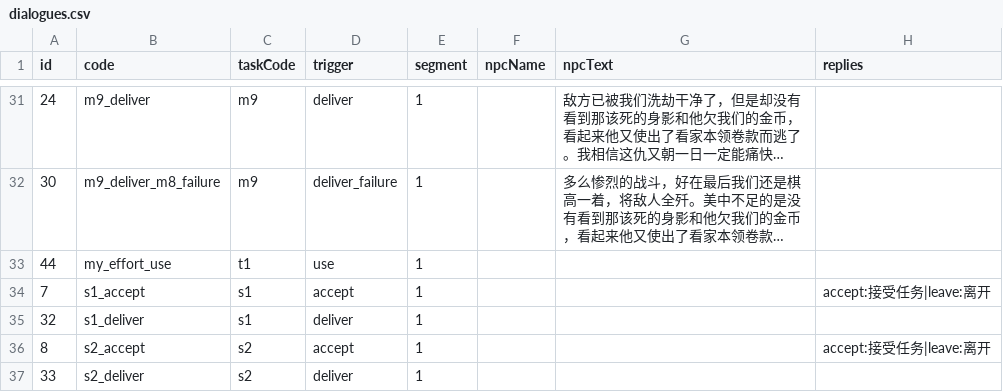
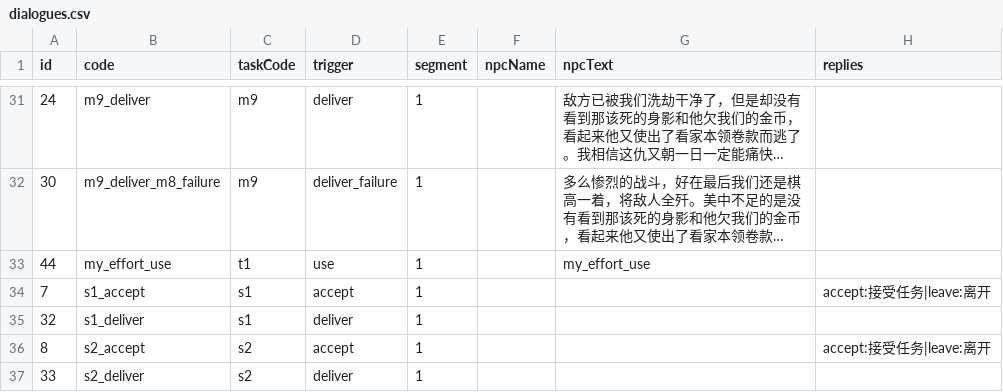
Before and after one commit to kennysli1/slg1.0, a CSV file: config/dialogues.csv, drawn as a sheet; only a part is shown, gaps mark what is left out; long unchanged cells end in …; the diff names each change by its address in the sheet, - before the commit and + after, or states it on an @@ line.

Commit message:
config: sync GM 配置 revision 30

```diff
--- a/config/dialogues.csv
+++ b/config/dialogues.csv
-G33 (npcText): (empty)
+G33 (npcText): my_effort_use
```
